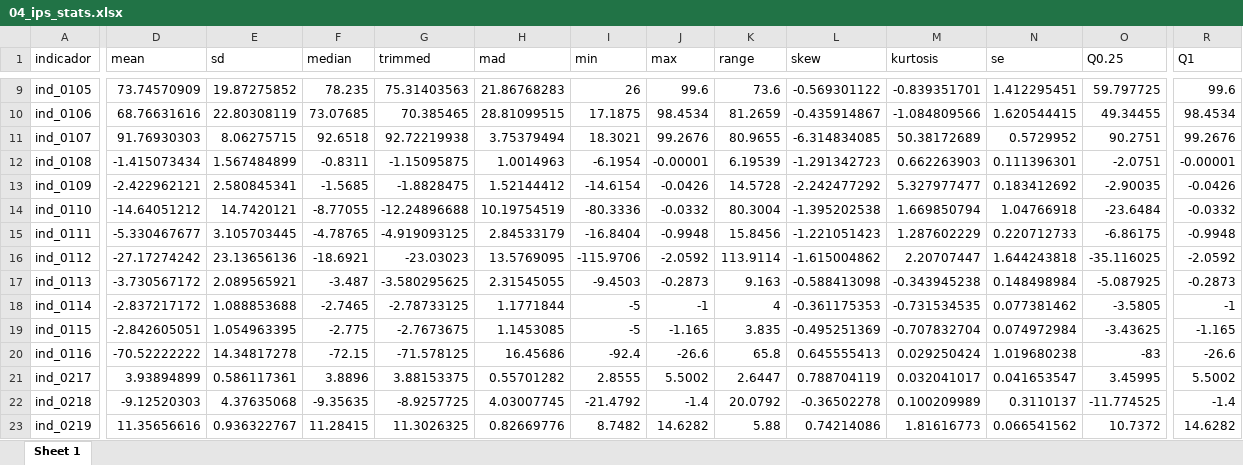
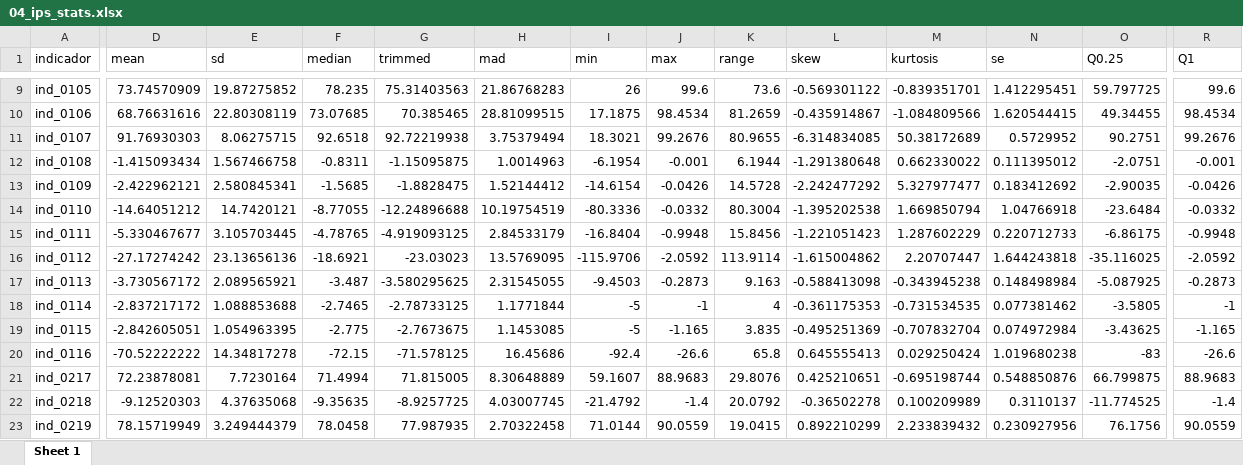
Before and after one commit to mexicocomovamos/mcv_ips, an Excel workbook: 03_ips_clean/04_ips_stats.xlsx, sheet Sheet 1, drawn as a sheet; only a part is shown, gaps mark what is left out; values as stored, in another font and other column widths than the file's, no borders; the diff covers the shown part only; the diff names each change by its address in the sheet, - before the commit and + after, or states it on an @@ line.

```diff
--- a/03_ips_clean/04_ips_stats.xlsx (sheet Sheet 1)
+++ b/03_ips_clean/04_ips_stats.xlsx (sheet Sheet 1)
-D12 (mean): -1.415073434
+D12 (mean): -1.415093434
-E12 (sd): 1.567484899
+E12 (sd): 1.567466758
-J12 (max): -0.00001
+J12 (max): -0.001
-K12 (range): 6.19539
+K12 (range): 6.1944
-L12 (skew): -1.291342723
+L12 (skew): -1.291380648
-M12 (kurtosis): 0.662263903
+M12 (kurtosis): 0.662330022
-N12 (se): 0.111396301
+N12 (se): 0.111395012
-R12 (Q1): -0.00001
+R12 (Q1): -0.001
-D21 (mean): 3.93894899
+D21 (mean): 72.23878081
-E21 (sd): 0.586117361
+E21 (sd): 7.7230164
-F21 (median): 3.8896
+F21 (median): 71.4994
-G21 (trimmed): 3.88153375
+G21 (trimmed): 71.815005
-H21 (mad): 0.55701282
+H21 (mad): 8.30648889
-I21 (min): 2.8555
+I21 (min): 59.1607
-J21 (max): 5.5002
+J21 (max): 88.9683
-K21 (range): 2.6447
+K21 (range): 29.8076
-L21 (skew): 0.788704119
+L21 (skew): 0.425210651
-M21 (kurtosis): 0.032041017
+M21 (kurtosis): -0.695198744
-N21 (se): 0.041653547
+N21 (se): 0.548850876
-O21 (Q0.25): 3.45995
+O21 (Q0.25): 66.799875
-R21 (Q1): 5.5002
+R21 (Q1): 88.9683
-D23 (mean): 11.35656616
+D23 (mean): 78.15719949
-E23 (sd): 0.936322767
+E23 (sd): 3.249444379
-F23 (median): 11.28415
+F23 (median): 78.0458
-G23 (trimmed): 11.3026325
+G23 (trimmed): 77.987935
-H23 (mad): 0.82669776
+H23 (mad): 2.70322458
-I23 (min): 8.7482
+I23 (min): 71.0144
-J23 (max): 14.6282
+J23 (max): 90.0559
-K23 (range): 5.88
+K23 (range): 19.0415
-L23 (skew): 0.74214086
+L23 (skew): 0.892210299
-M23 (kurtosis): 1.81616773
+M23 (kurtosis): 2.233839432
-N23 (se): 0.066541562
+N23 (se): 0.230927956
-O23 (Q0.25): 10.7372
+O23 (Q0.25): 76.1756
-R23 (Q1): 14.6282
+R23 (Q1): 90.0559
```
Also changed, not shown: 80 edited cells elsewhere in this sheet, 03_ips_clean/00_ips_wide_norm_complete.xlsx, 03_ips_clean/01_ips_long.xlsx, 8 other files.
